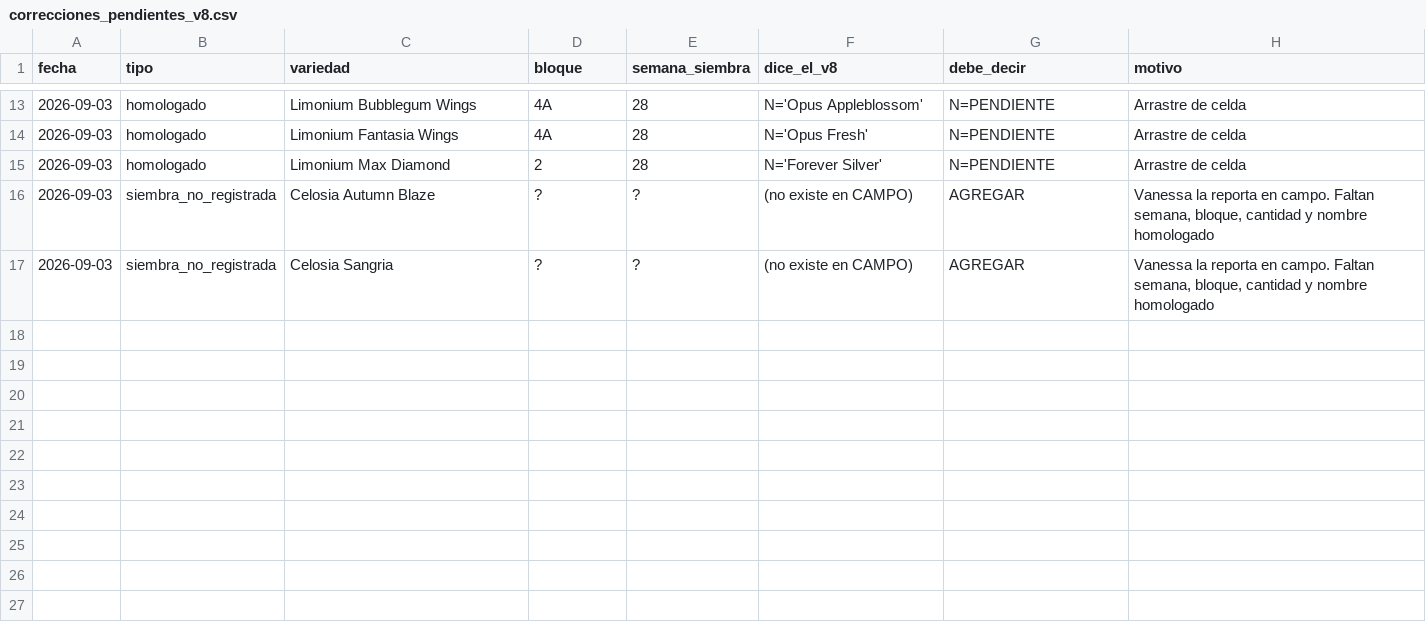
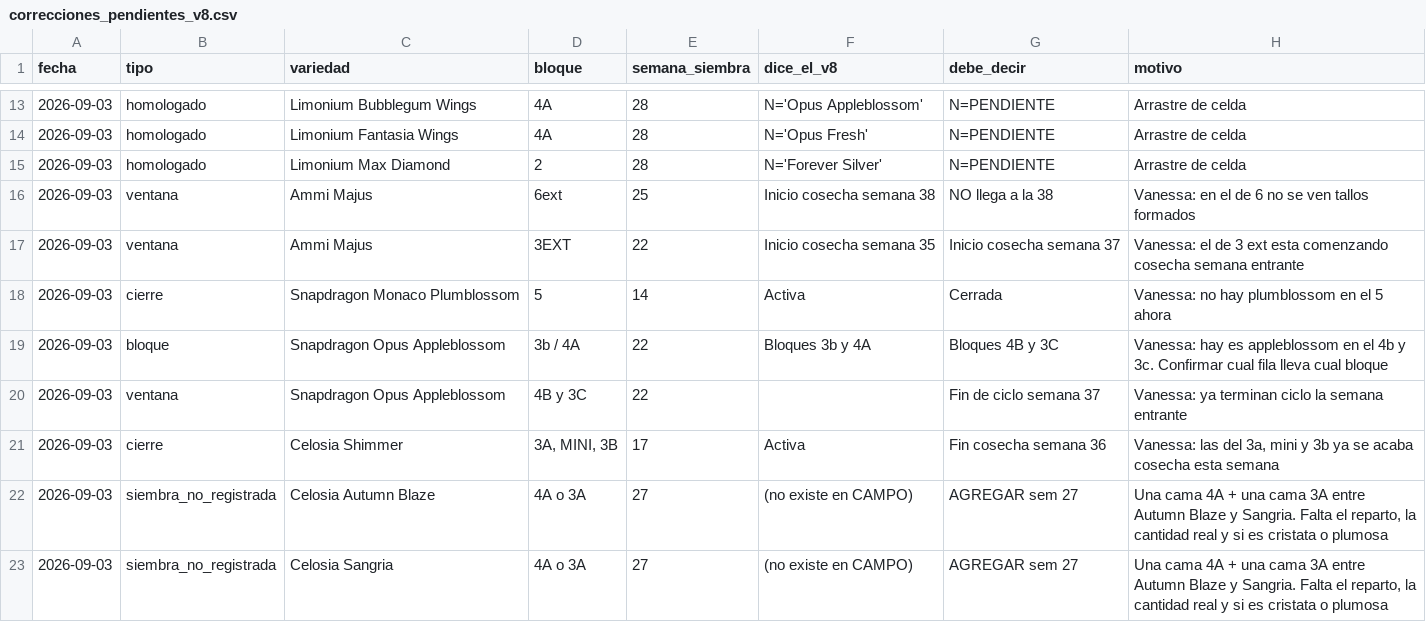
Before and after one commit to vanessakosa/operaciones-planificacion-siembra-dcb, a CSV file: 07-datos/correcciones_pendientes_v8.csv, drawn as a sheet; only a part is shown, gaps mark what is left out.

```diff
--- a/07-datos/correcciones_pendientes_v8.csv
+++ b/07-datos/correcciones_pendientes_v8.csv
@@ -15,3 +15,9 @@ fecha,tipo,variedad,bloque,semana_siembra,dice_el_v8,debe_decir,motivo
 2026-09-03,homologado,Limonium Max Diamond,2,28,N='Forever Silver',N=PENDIENTE,Arrastre de celda
-2026-09-03,siembra_no_registrada,Celosia Autumn Blaze,?,?,(no existe en CAMPO),AGREGAR,"Vanessa la reporta en campo. Faltan semana, bloque, cantidad y nombre homologado"
-2026-09-03,siembra_no_registrada,Celosia Sangria,?,?,(no existe en CAMPO),AGREGAR,"Vanessa la reporta en campo. Faltan semana, bloque, cantidad y nombre homologado"
+2026-09-03,ventana,Ammi Majus,6ext,25,Inicio cosecha semana 38,NO llega a la 38,Vanessa: en el de 6 no se ven tallos formados
+2026-09-03,ventana,Ammi Majus,3EXT,22,Inicio cosecha semana 35,Inicio cosecha semana 37,Vanessa: el de 3 ext esta comenzando cosecha semana entrante
+2026-09-03,cierre,Snapdragon Monaco Plumblossom,5,14,Activa,Cerrada,Vanessa: no hay plumblossom en el 5 ahora
+2026-09-03,bloque,Snapdragon Opus Appleblossom,3b / 4A,22,Bloques 3b y 4A,Bloques 4B y 3C,Vanessa: hay es appleblossom en el 4b y 3c. Confirmar cual fila lleva cual bloque
+2026-09-03,ventana,Snapdragon Opus Appleblossom,4B y 3C,22,,Fin de ciclo semana 37,Vanessa: ya terminan ciclo la semana entrante
+2026-09-03,cierre,Celosia Shimmer,"3A, MINI, 3B",17,Activa,Fin cosecha semana 36,"Vanessa: las del 3a, mini y 3b ya se acaba cosecha esta semana"
+2026-09-03,siembra_no_registrada,Celosia Autumn Blaze,4A o 3A,27,(no existe en CAMPO),AGREGAR sem 27,"Una cama 4A + una cama 3A entre Autumn Blaze y Sangria. Falta el reparto, la cantidad real y si es cristata o plumosa"
+2026-09-03,siembra_no_registrada,Celosia Sangria,4A o 3A,27,(no existe en CAMPO),AGREGAR sem 27,"Una cama 4A + una cama 3A entre Autumn Blaze y Sangria. Falta el reparto, la cantidad real y si es cristata o plumosa"
```
Also changed, not shown: 1 other file.
